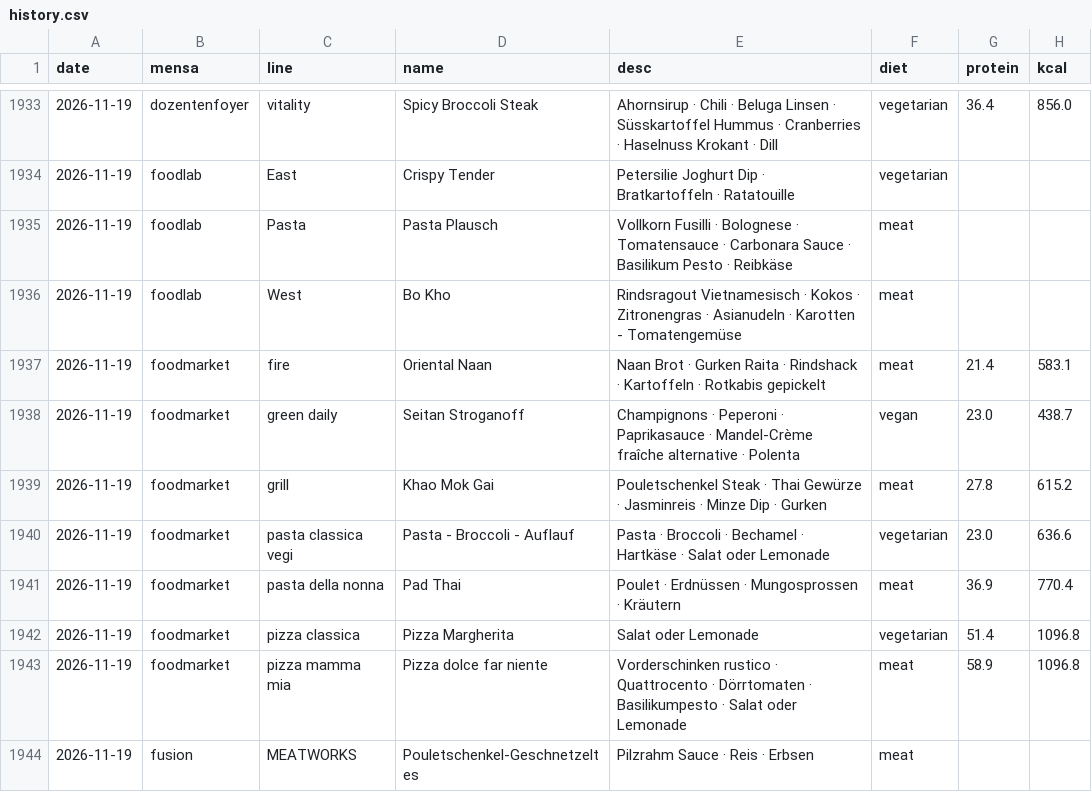
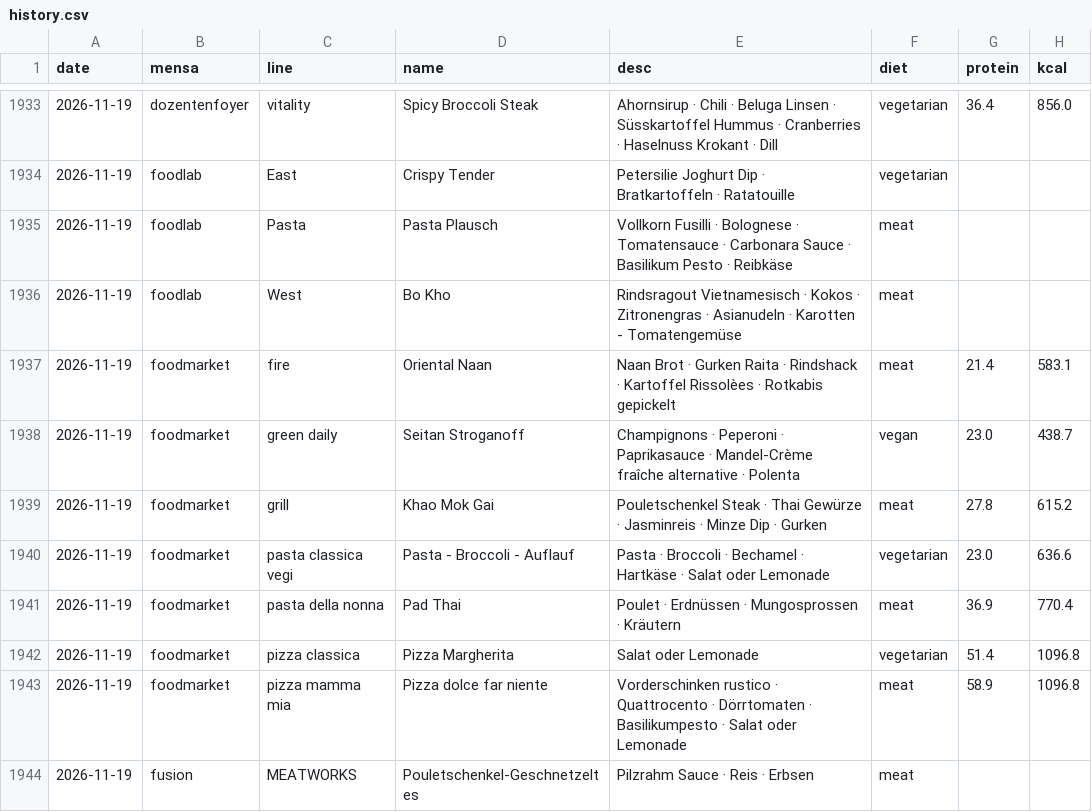
Before and after one commit to evavogel/pindex, a CSV file: docs/data/history.csv, drawn as a sheet; only a part is shown, gaps mark what is left out; the diff names each change by its address in the sheet, - before the commit and + after, or states it on an @@ line.

```diff
--- a/docs/data/history.csv
+++ b/docs/data/history.csv
-E1937 (desc): …Rindshack · Kartoffeln · Rotkabis…
+E1937 (desc): …Rindshack · Kartoffel Rissolèes · Rotkabis…
```
Also changed, not shown: 1 other file.
